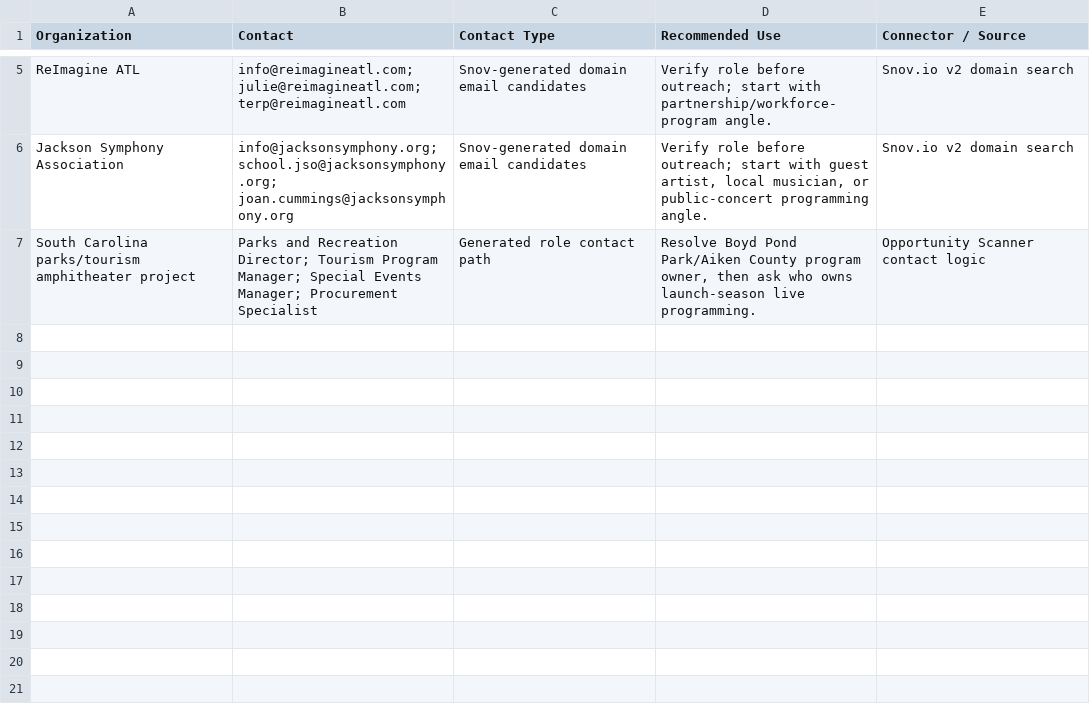
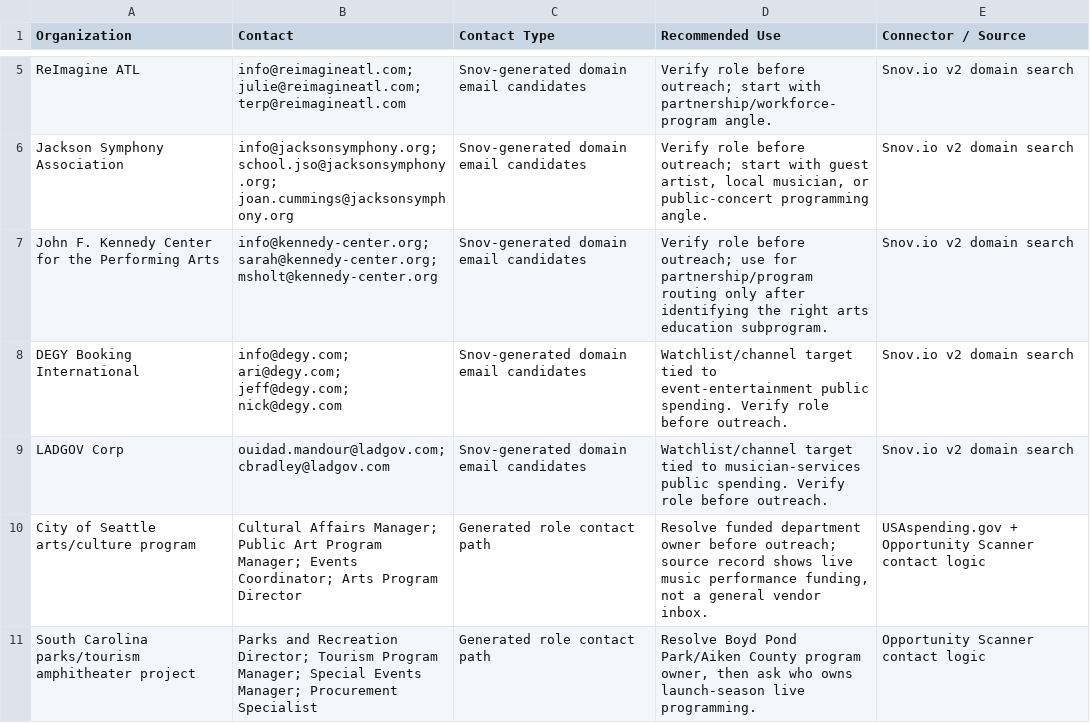
Before and after one commit to Joelle-Ayala/Opportunity-Scanner, a CSV file: docs/client-reports/jammcard-contacts.csv, drawn as a sheet; only a part is shown, gaps mark what is left out; the diff names each change by its address in the sheet, - before the commit and + after, or states it on an @@ line.

```diff
--- a/docs/client-reports/jammcard-contacts.csv
+++ b/docs/client-reports/jammcard-contacts.csv
+row 7: John F. Kennedy Center for the Performing Arts | info@kennedy-center.org; sarah@kennedy-center.org; msholt@kennedy-center.org | Snov-generated domain email candidates | Verify role before outreach; use for partnership/program routing only after identifying the right arts education subprogram. | Snov.io v2 domain search
+row 8: DEGY Booking International | info@degy.com; ari@degy.com; jeff@degy.com; nick@degy.com | Snov-generated domain email candidates | Watchlist/channel target tied to event-entertainment public spending. Verify role before outreach. | Snov.io v2 domain search
+row 9: LADGOV Corp | ouidad.mandour@ladgov.com; cbradley@ladgov.com | Snov-generated domain email candidates | Watchlist/channel target tied to musician-services public spending. Verify role before outreach. | Snov.io v2 domain search
+row 10: City of Seattle arts/culture program | Cultural Affairs Manager; Public Art Program Manager; Events Coordinator; Arts Program Director | Generated role contact path | Resolve funded department owner before outreach; source record shows live music performance funding, not a general vendor inbox. | USAspending.gov + Opportunity Scanner contact logic
```
Also changed, not shown: 6 other files.
